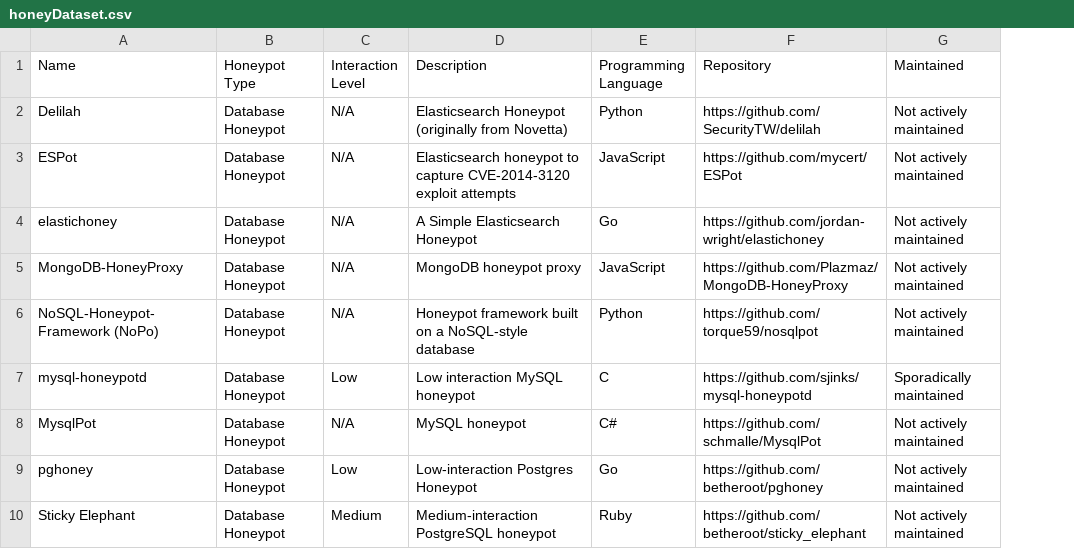
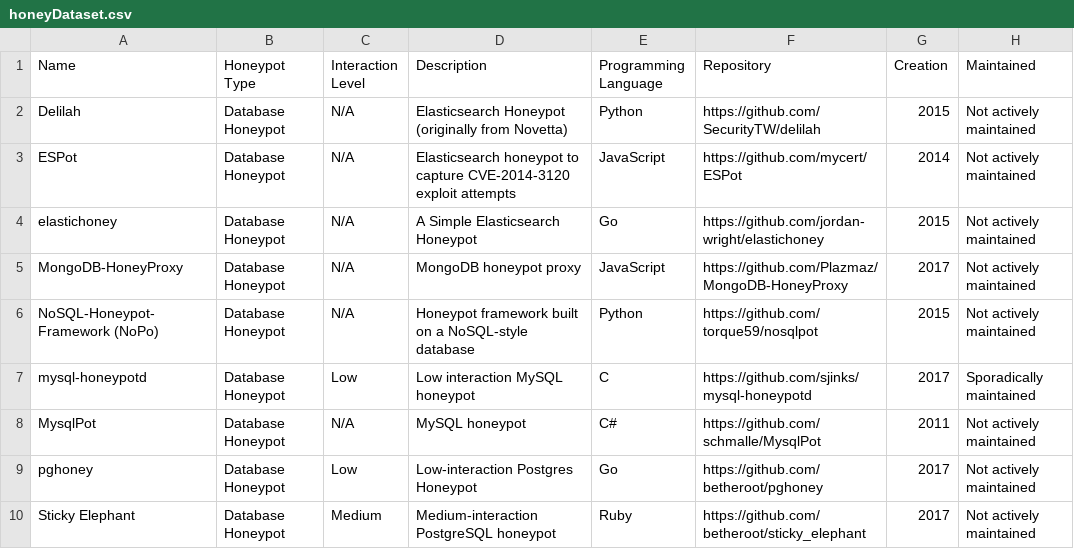
Before and after one commit to The-Honeypot-Archive-Project/the-honeypot-dataset, a CSV file: honeyDataset.csv, drawn as a sheet; the diff names each change by its address in the sheet, - before the commit and + after, or states it on an @@ line.

Commit message:
Update honeyDataset.csv

```diff
--- a/honeyDataset.csv
+++ b/honeyDataset.csv
+column G (Creation), rows 2-10: 2015 | 2014 | 2015 | 2017 | 2015 | 2017 | 2011 | 2017 | 2017
```
